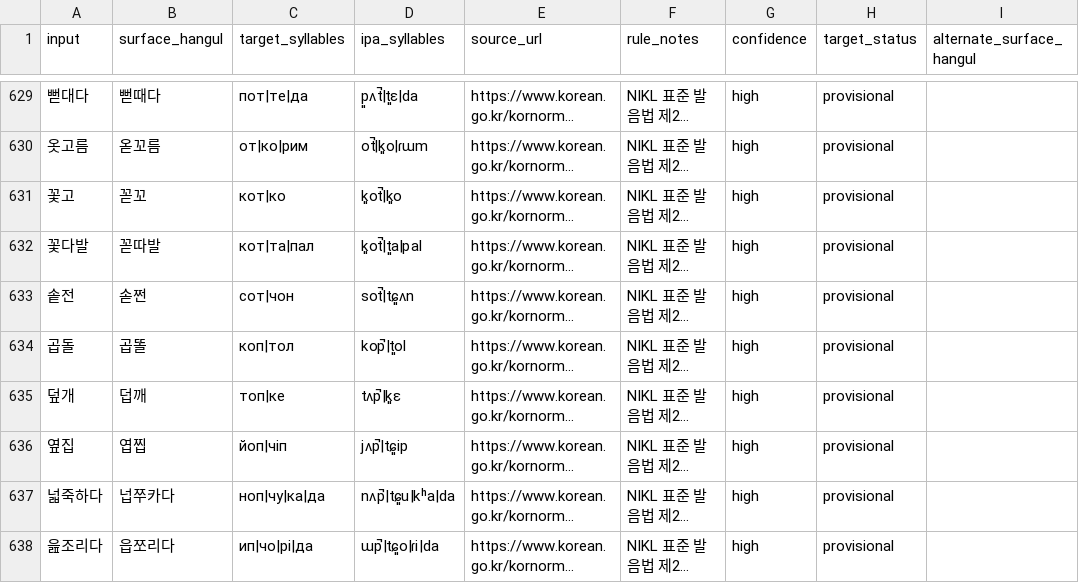
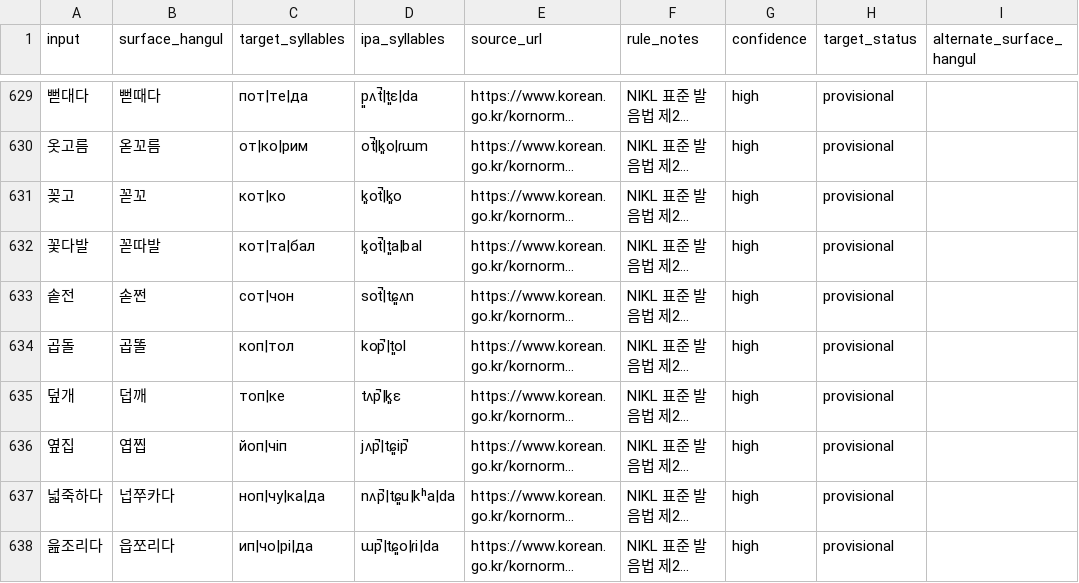
Before and after one commit to ClippyFirst/Korean-Ukrainian-Phonetic-System, a CSV file: data/korean/lexical_pronunciations.csv, drawn as a sheet; only a part is shown, gaps mark what is left out; long unchanged cells end in …; the diff names each change by its address in the sheet, - before the commit and + after, or states it on an @@ line.

Commit message:
fix: align §23 lexical forms and phonetic IPA details

```diff
--- a/data/korean/lexical_pronunciations.csv
+++ b/data/korean/lexical_pronunciations.csv
-A631 (input): 꽃고
+A631 (input): 꽂고
-C632 (target_syllables): кот|та|пал
+C632 (target_syllables): кот|та|бал
-D632 (ipa_syllables): k͈ot̚|t͈a|pal
+D632 (ipa_syllables): k͈ot̚|t͈a|bal
-D636 (ipa_syllables): jʌp̚|tɕ͈ip
+D636 (ipa_syllables): jʌp̚|tɕ͈ip̚
```
